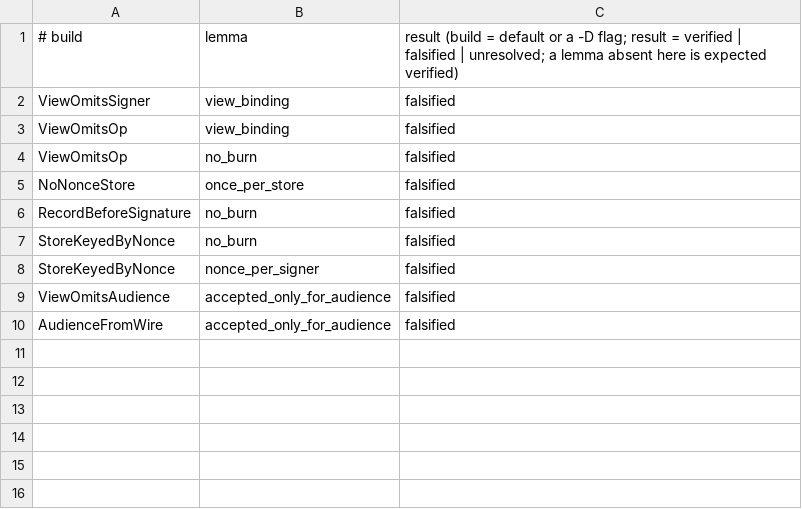
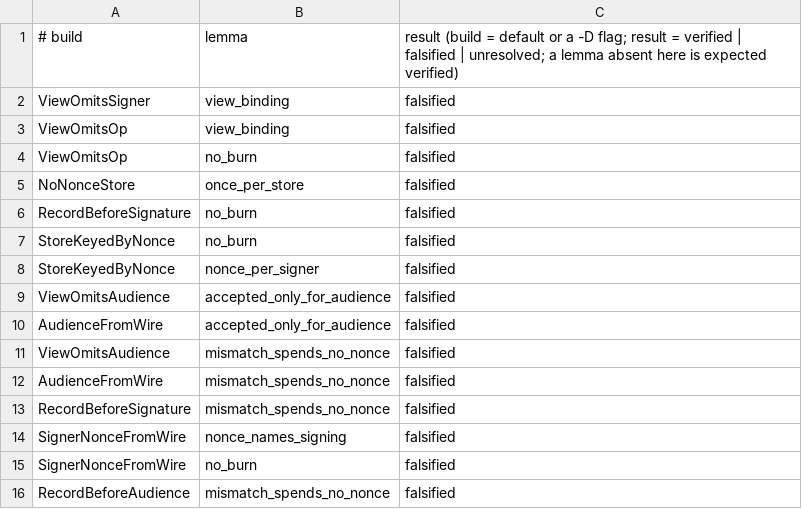
Before and after one commit to provin-line/oss, a TSV file: verification/tamarin/wireauth.expected.tsv, drawn as a sheet.

```diff
--- a/verification/tamarin/wireauth.expected.tsv
+++ b/verification/tamarin/wireauth.expected.tsv
@@ -10 +10,7 @@ ViewOmitsAudience	accepted_only_for_audience	falsified
 AudienceFromWire	accepted_only_for_audience	falsified
+ViewOmitsAudience	mismatch_spends_no_nonce	falsified
+AudienceFromWire	mismatch_spends_no_nonce	falsified
+RecordBeforeSignature	mismatch_spends_no_nonce	falsified
+SignerNonceFromWire	nonce_names_signing	falsified
+SignerNonceFromWire	no_burn	falsified
+RecordBeforeAudience	mismatch_spends_no_nonce	falsified
```
Also changed, not shown: 28 other files.
